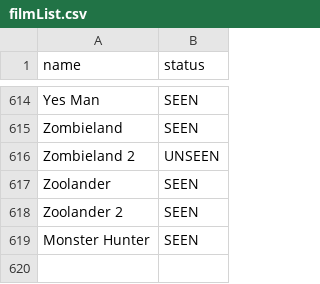
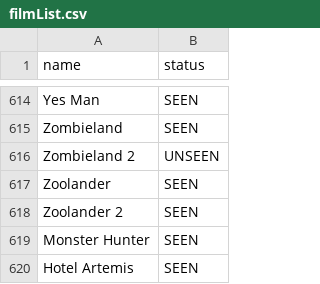
Before and after one commit to RexGreenway/filmList, a CSV file: filmList.csv, drawn as a sheet; only a part is shown, gaps mark what is left out.

Commit message:
watched 'Hotel Artemis'

```diff
--- a/filmList.csv
+++ b/filmList.csv
@@ -619 +619,2 @@ Zoolander 2,SEEN
 "Monster Hunter",SEEN
+"Hotel Artemis",SEEN
```
